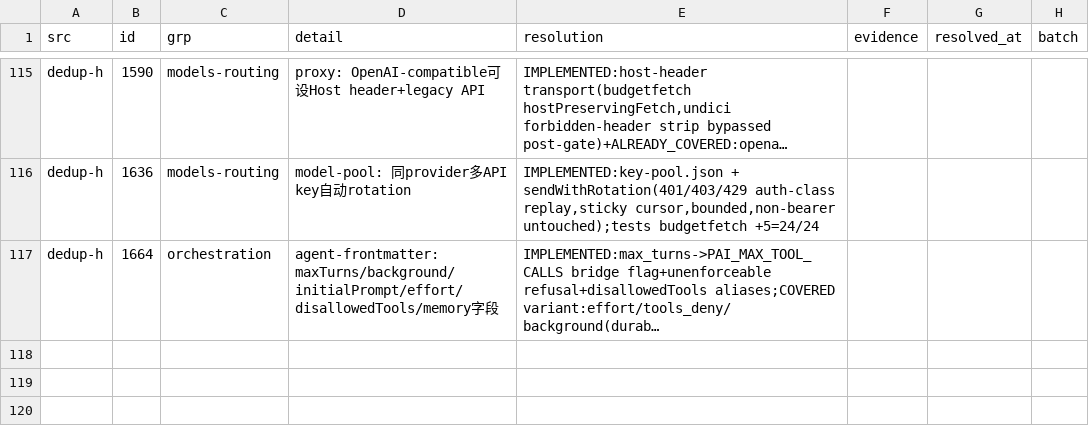
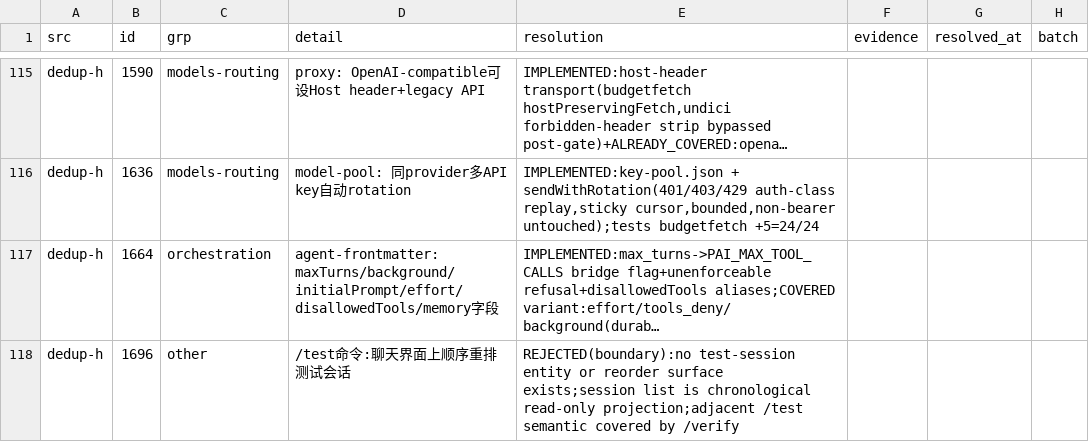
Before and after one commit to ooooooooooooooooooop/personal-ai, a TSV file: research/agent-harness-survey-v1/changelogs/_midreview/candidates-resolved.tsv, drawn as a sheet; only a part is shown, gaps mark what is left out; long unchanged cells end in …; the diff names each change by its address in the sheet, - before the commit and + after, or states it on an @@ line.

```diff
--- a/research/agent-harness-survey-v1/changelogs/_midreview/candidates-resolved.tsv
+++ b/research/agent-harness-survey-v1/changelogs/_midreview/candidates-resolved.tsv
+row 118: dedup-h | 1696 | other | /test命令:聊天界面上顺序重排测试会话 | REJECTED(boundary):no test-session entity or reorder surface exists;session list is chronological read-only projection;adjacent /test semantic covered by /verify
```
Also changed, not shown: 1 other file.
